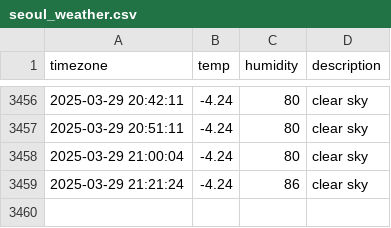
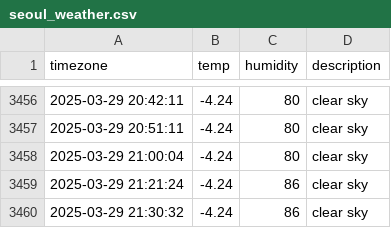
Before and after one commit to yijunnykim/seoul_weather, a CSV file: seoul_weather.csv, drawn as a sheet; only a part is shown, gaps mark what is left out.

```diff
--- a/seoul_weather.csv
+++ b/seoul_weather.csv
@@ -3459 +3459,2 @@ timezone,temp,humidity,description
 2025-03-29 21:21:24,-4.24,86,clear sky
+2025-03-29 21:30:32,-4.24,86,clear sky
```
